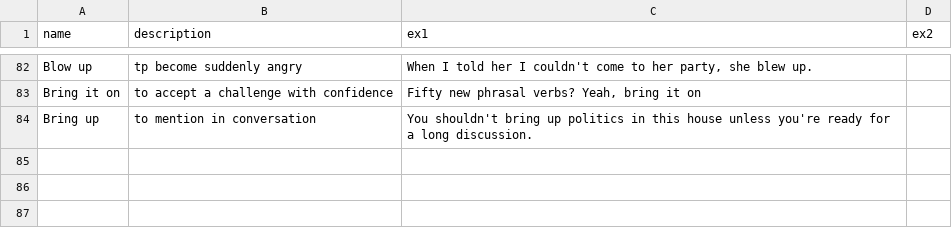
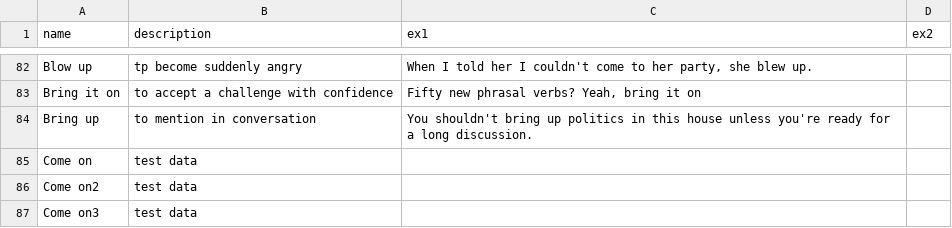
Before and after one commit to tingyuchang/phrasal-verbs, a CSV file: data.csv, drawn as a sheet; only a part is shown, gaps mark what is left out; the diff names each change by its address in the sheet, - before the commit and + after, or states it on an @@ line.

```diff
--- a/data.csv
+++ b/data.csv
+row 85: Come on | test data
+row 86: Come on2 | test data
+row 87: Come on3 | test data
```
Also changed, not shown: 3 other files.
